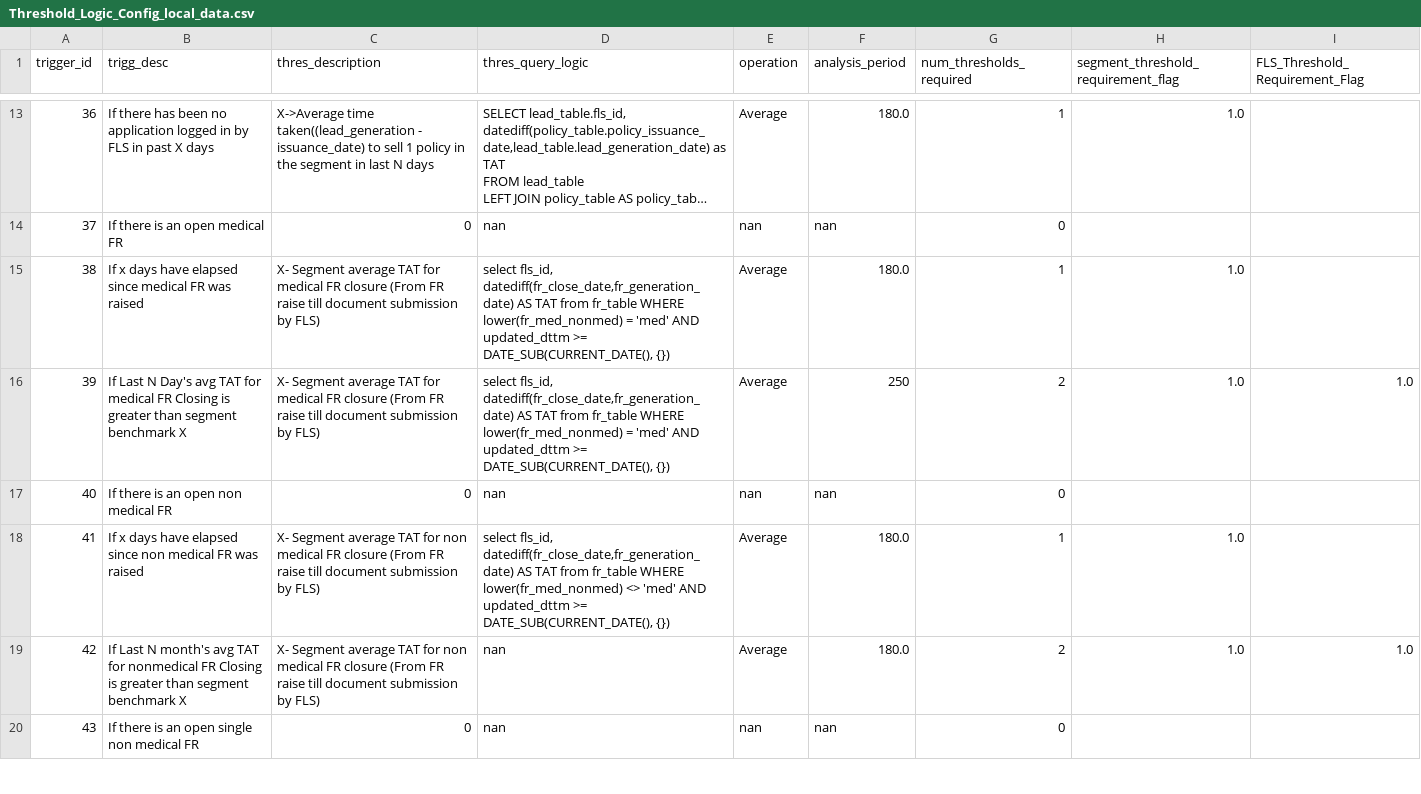
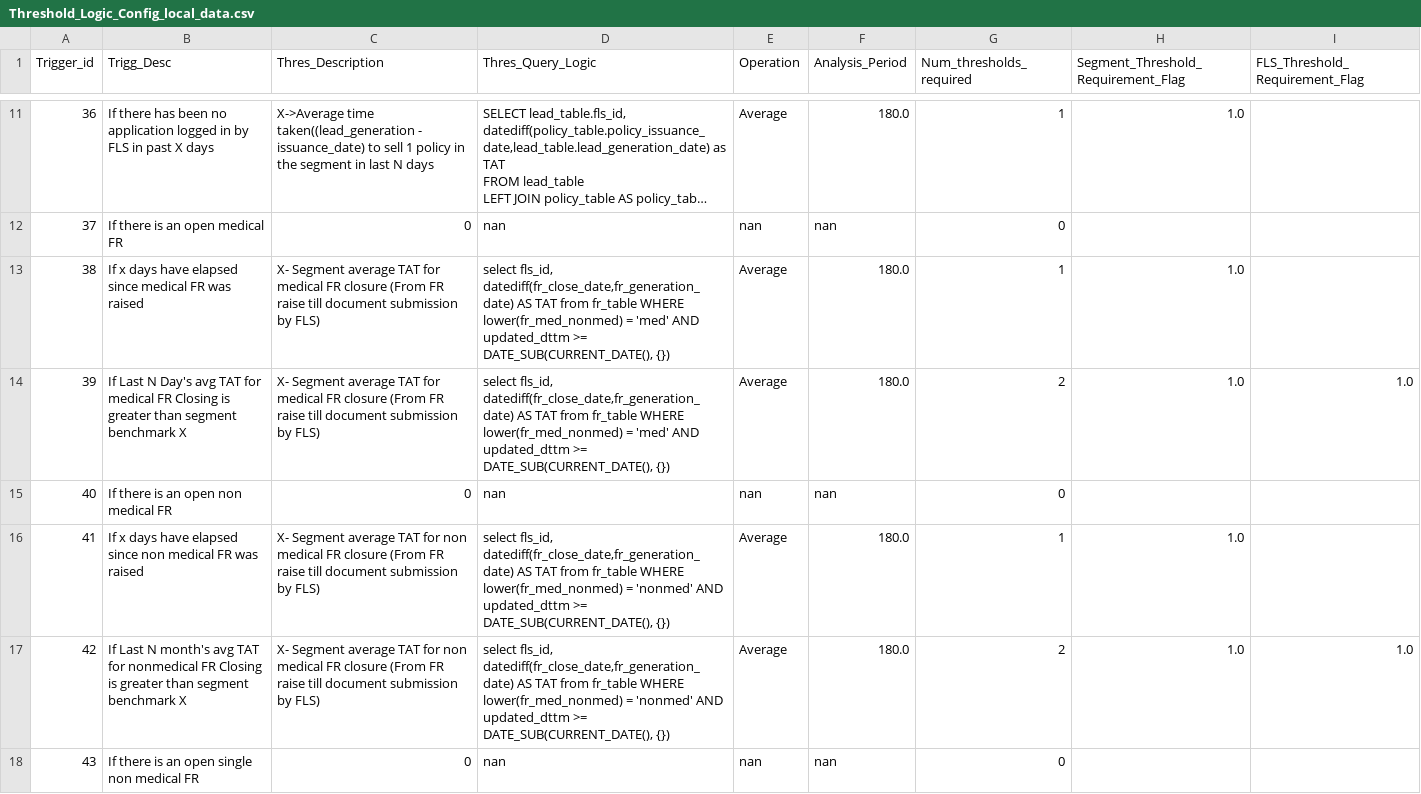
Before and after one commit to sachinbhoiexponentia/Django_UI, a CSV file: upload_csv_files/Threshold_Logic_Config_local_data.csv, drawn as a sheet; only a part is shown, gaps mark what is left out; long unchanged cells end in …; addresses are those after the commit; the diff covers the shown part only; the diff names each change by its address in the sheet, - before the commit and + after, or states it on an @@ line.

Commit message:
column names renaming filtering to match output

```diff
--- a/upload_csv_files/Threshold_Logic_Config_local_data.csv
+++ b/upload_csv_files/Threshold_Logic_Config_local_data.csv
-A1: trigger_id
+A1: Trigger_id
-B1: trigg_desc
+B1: Trigg_Desc
-C1: thres_description
+C1: Thres_Description
-D1: thres_query_logic
+D1: Thres_Query_Logic
-E1: operation
+E1: Operation
-F1: analysis_period
+F1: Analysis_Period
-G1: num_thresholds_required
+G1: Num_thresholds_required
-H1: segment_threshold_requirement_flag
+H1: Segment_Threshold_Requirement_Flag
-F14 (Analysis_Period): 250
+F14 (Analysis_Period): 180.0
-D16 (Thres_Query_Logic): …WHERE lower(fr_med_nonmed) <> 'med' AND updated_dttm…
+D16 (Thres_Query_Logic): …WHERE lower(fr_med_nonmed) = 'nonmed' AND updated_dttm…
-D17 (Thres_Query_Logic): nan
+D17 (Thres_Query_Logic): select fls_id, datediff(fr_close_date,fr_generation_date) AS TAT from fr_table WHERE lower(fr_med_nonmed) = 'nonmed' AND updated_dttm >= DATE_SUB(CURRENT_DATE(), {})
```
Also changed, not shown: 5 added rows, 20 removed rows and 12 edited cells elsewhere in this file, upload_csv_files/Task_Trigger_Mapping_local_data.csv, upload_csv_files/Trigg_Thres_By_Business_local_data.csv, 3 other files.
